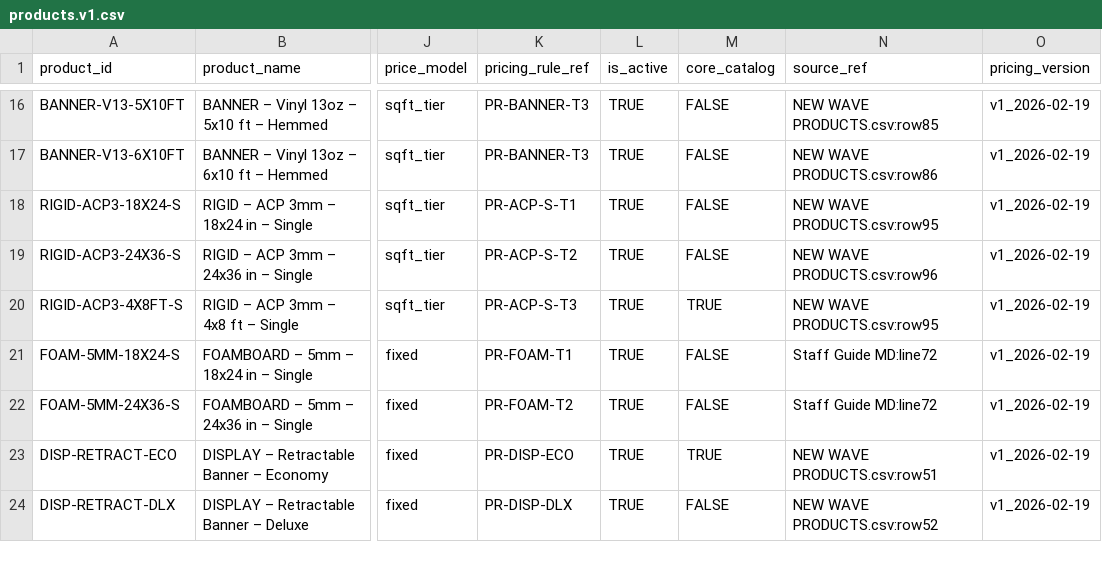
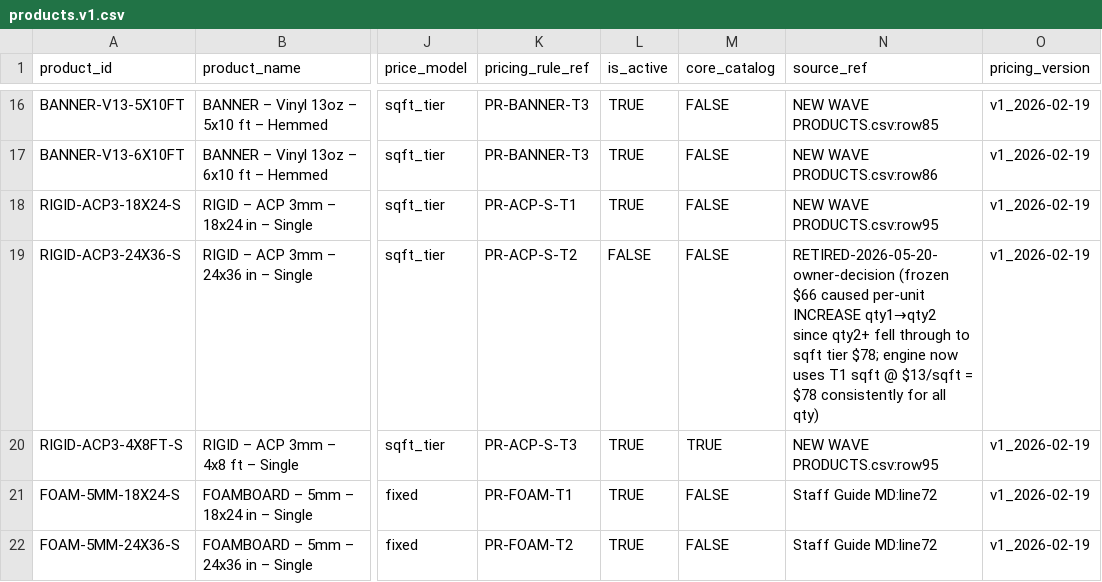
Before and after one commit to tubby124/truecolor-estimator, a CSV file: data/tables/products.v1.csv, drawn as a sheet; only a part is shown, gaps mark what is left out; the shorter side is filled out with more unchanged rows; the diff names each change by its address in the sheet, - before the commit and + after, or states it on an @@ line.

```diff
--- a/data/tables/products.v1.csv
+++ b/data/tables/products.v1.csv
-L19 (is_active): TRUE
+L19 (is_active): FALSE
-N19 (source_ref): NEW WAVE PRODUCTS.csv:row96
+N19 (source_ref): RETIRED-2026-05-20-owner-decision (frozen $66 caused per-unit INCREASE qty1→qty2 since qty2+ fell through to sqft tier $78; engine now uses T1 sqft @ $13/sqft = $78 consistently for all qty)
```
Also changed, not shown: 28 other files.
